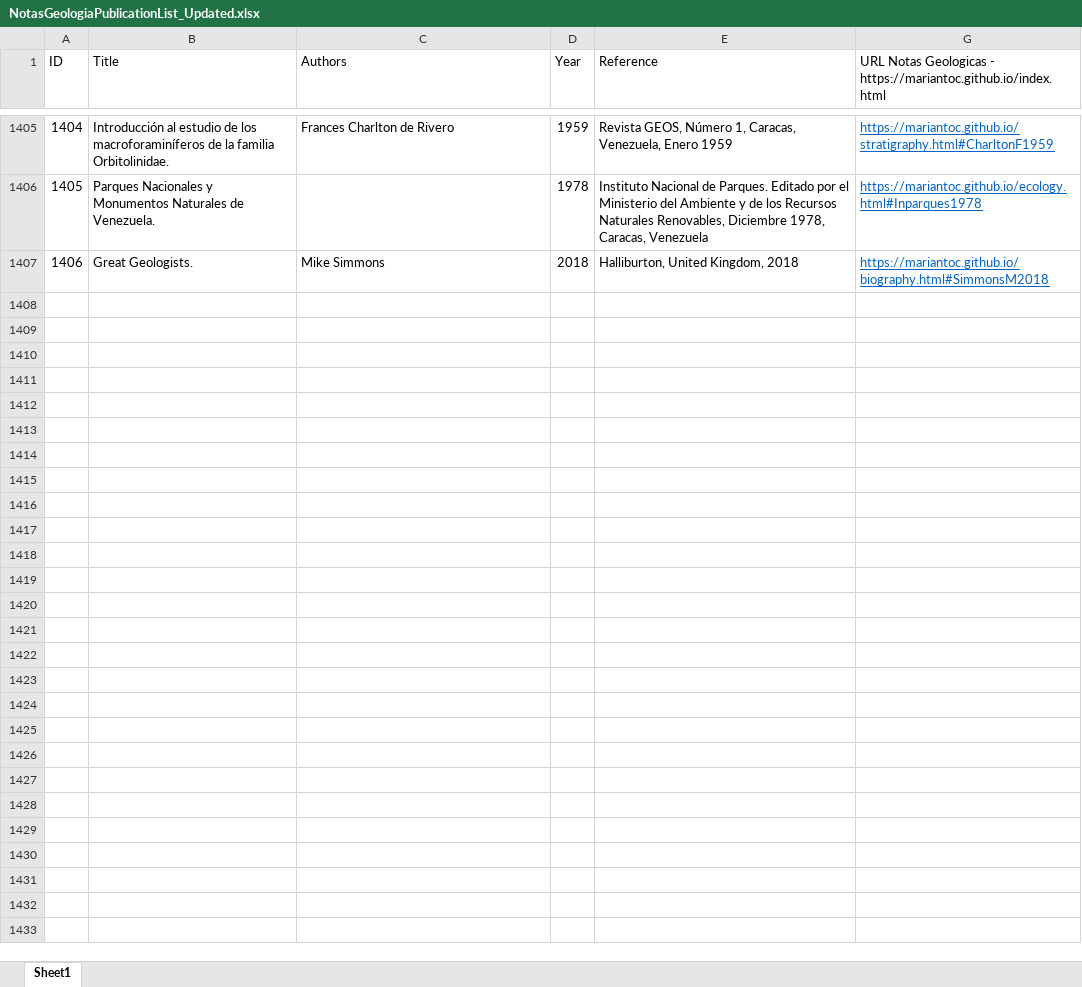
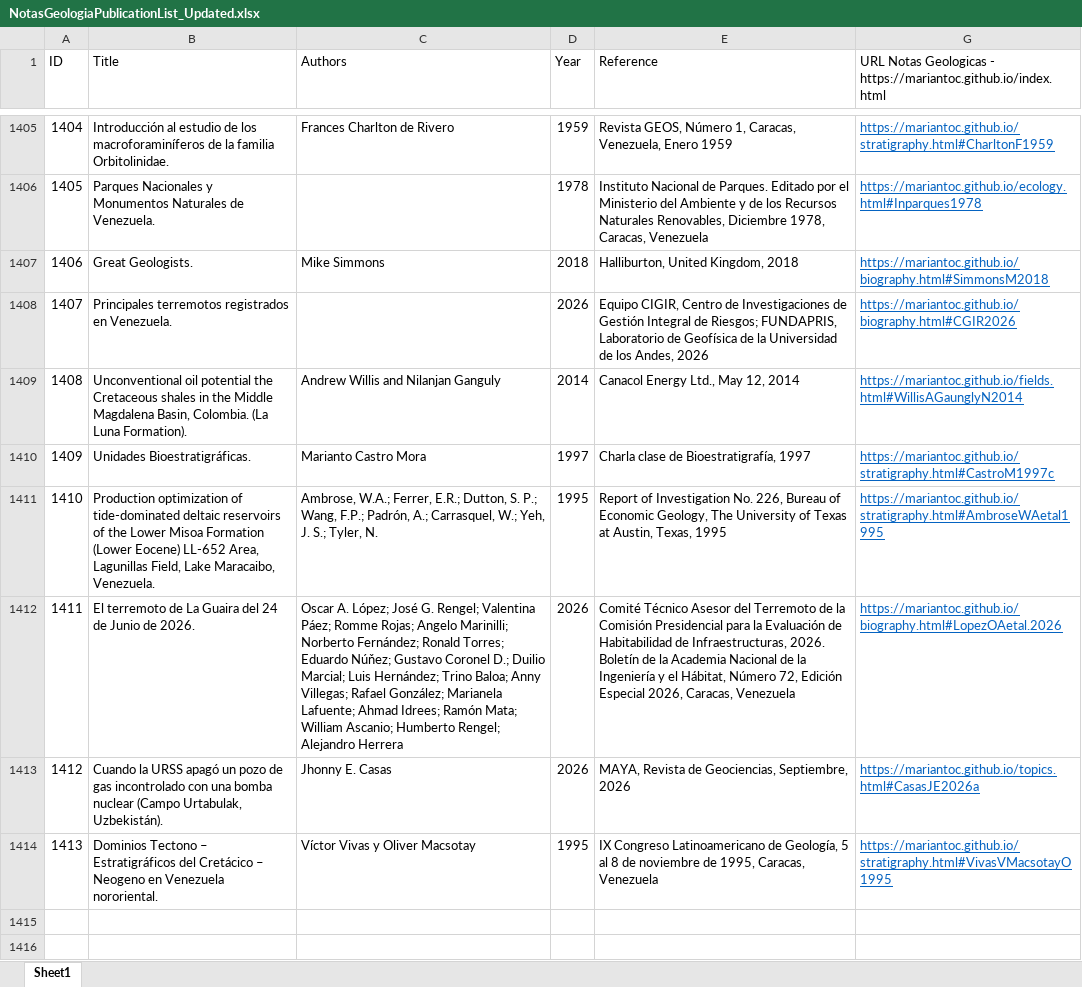
Before and after one commit to mariantoc/mariantoc.github.io, an Excel workbook: NotasGeologiaPublicationList_Updated.xlsx, sheet Sheet1, drawn as a sheet; only a part is shown, gaps mark what is left out; the shorter side is filled out with more unchanged rows; values as stored, in another font and other column widths than the file's, no borders; the diff names each change by its address in the sheet, - before the commit and + after, or states it on an @@ line.

```diff
--- a/NotasGeologiaPublicationList_Updated.xlsx (sheet Sheet1)
+++ b/NotasGeologiaPublicationList_Updated.xlsx (sheet Sheet1)
-row 1408: (empty)
+row 1408: 1407 | Principales terremotos registrados en Venezuela. |  | 2026 | Equipo CIGIR, Centro de Investigaciones de Gestión Integral de Riesgos; FUNDAPRIS, Laboratorio de Geofísica de la Universidad de los Andes, 2026 | https://mariantoc.github.io/biography.html#CGIR2026
-row 1409: (empty)
+row 1409: 1408 | Unconventional oil potential the Cretaceous shales in the Middle Magdalena Basin, Colombia. (La Luna Formation). | Andrew Willis and Nilanjan Ganguly | 2014 | Canacol Energy Ltd., May 12, 2014 | https://mariantoc.github.io/fields.html#WillisAGaunglyN2014
-row 1410: (empty)
+row 1410: 1409 | Unidades Bioestratigráficas. | Marianto Castro Mora | 1997 | Charla clase de Bioestratigrafía, 1997 | https://mariantoc.github.io/stratigraphy.html#CastroM1997c
-row 1411: (empty)
+row 1411: 1410 | Production optimization of tide-dominated deltaic reservoirs of the Lower Misoa Formation (Lower Eocene) LL-652 Area, Lagunillas Field, Lake Maracaibo, Venezuela. | Ambrose, W.A.; Ferrer, E.R.; Dutton, S. P.; Wang, F.P.; Padrón, A.; Carrasquel, W.; Yeh, J. S.; Tyler, N. | 1995 | Report of Investigation No. 226, Bureau of Economic Geology, The University of Texas at Austin, Texas, 1995 | https://mariantoc.github.io/stratigraphy.html#AmbroseWAetal1995
-row 1412: (empty)
+row 1412: 1411 | El terremoto de La Guaira del 24 de Junio de 2026. | Oscar A. López; José G. Rengel; Valentina Páez; Romme Rojas; Angelo Marinilli; Norberto Fernández; Ronald Torres; Eduardo Núňez; Gustavo Coronel D.; Duilio Marcial; Luis Hernández; Trino Baloa; Anny Villegas; Rafael González; Marianela Lafuente; Ahmad Idrees; Ramón Mata; William Ascanio; Humberto Rengel; Alejandro Herrera | 2026 | Comité Técnico Asesor del Terremoto de la Comisión Presidencial para la Evaluación de Habitabilidad de Infraestructuras, 2026. Boletín de la Academia Nacional de la Ingeniería y el Hábitat, Número 72, Edición Especial 2026, Caracas, Venezuela | https://mariantoc.github.io/biography.html#LopezOAetal.2026
-row 1413: (empty)
+row 1413: 1412 | Cuando la URSS apagó un pozo de gas incontrolado con una bomba nuclear (Campo Urtabulak, Uzbekistán). | Jhonny E. Casas | 2026 | MAYA, Revista de Geociencias, Septiembre, 2026 | https://mariantoc.github.io/topics.html#CasasJE2026a
-row 1414: (empty)
+row 1414: 1413 | Dominios Tectono – Estratigráficos del Cretácico – Neogeno en Venezuela nororiental. | Víctor Vivas y Oliver Macsotay | 1995 | IX Congreso Latinoamericano de Geología, 5 al 8 de noviembre de 1995, Caracas, Venezuela | https://mariantoc.github.io/stratigraphy.html#VivasVMacsotayO1995
```
Also changed, not shown: hidden cells, 14 other files.
